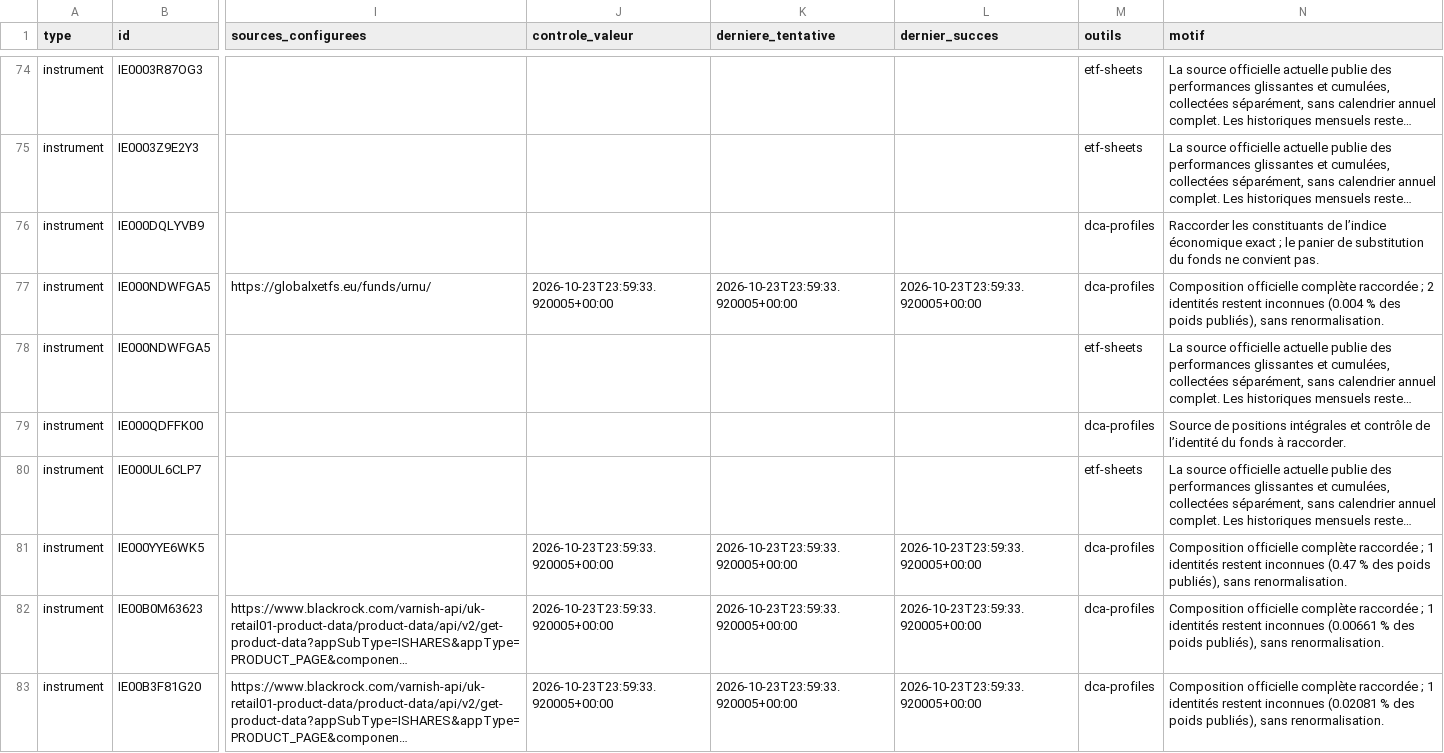
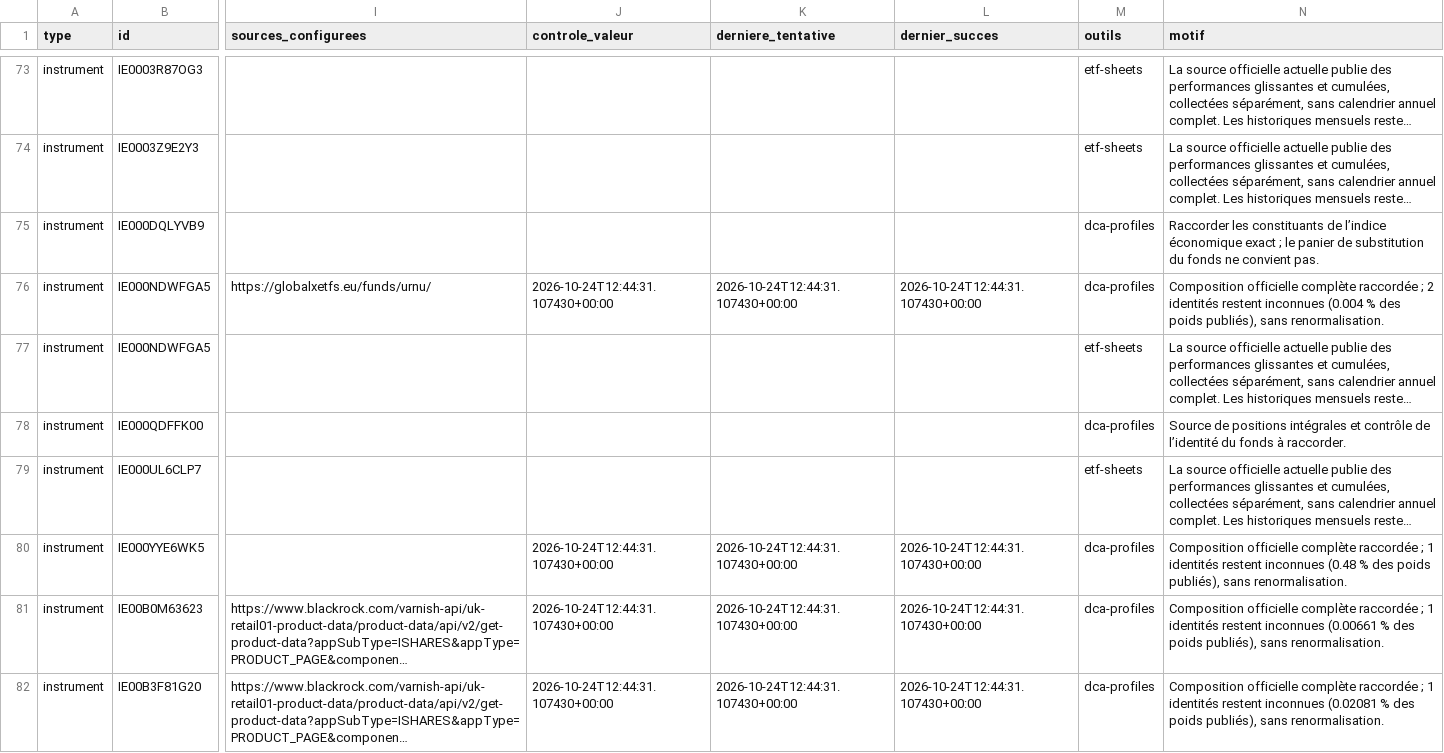
Before and after one commit to madmax91310/shinny-potato, a CSV file: public/data/data-connections-backlog.csv, drawn as a sheet; only a part is shown, gaps mark what is left out; long unchanged cells end in …; addresses are those after the commit; the diff covers the shown part only; the diff names each change by its address in the sheet, - before the commit and + after, or states it on an @@ line.

Commit message:
Repair shared data recording, control evidence and consumer qualification

```diff
--- a/public/data/data-connections-backlog.csv
+++ b/public/data/data-connections-backlog.csv
-J76 (controle_valeur): 2026-10-23T23:59:33.920005+00:00
+J76 (controle_valeur): 2026-10-24T12:44:31.107430+00:00
-K76 (derniere_tentative): 2026-10-23T23:59:33.920005+00:00
+K76 (derniere_tentative): 2026-10-24T12:44:31.107430+00:00
-L76 (dernier_succes): 2026-10-23T23:59:33.920005+00:00
+L76 (dernier_succes): 2026-10-24T12:44:31.107430+00:00
-J80:J82 (controle_valeur): 2026-10-23T23:59:33.920005+00:00
+J80:J82 (controle_valeur): 2026-10-24T12:44:31.107430+00:00
-K80:K82 (derniere_tentative): 2026-10-23T23:59:33.920005+00:00
+K80:K82 (derniere_tentative): 2026-10-24T12:44:31.107430+00:00
-L80:L82 (dernier_succes): 2026-10-23T23:59:33.920005+00:00
+L80:L82 (dernier_succes): 2026-10-24T12:44:31.107430+00:00
-N80 (motif): …restent inconnues (0.47 % des…
+N80 (motif): …restent inconnues (0.48 % des…
```
Also changed, not shown: 1 removed row and 42 edited cells elsewhere in this file, public/data/pea-automation.csv, 55 other files.
